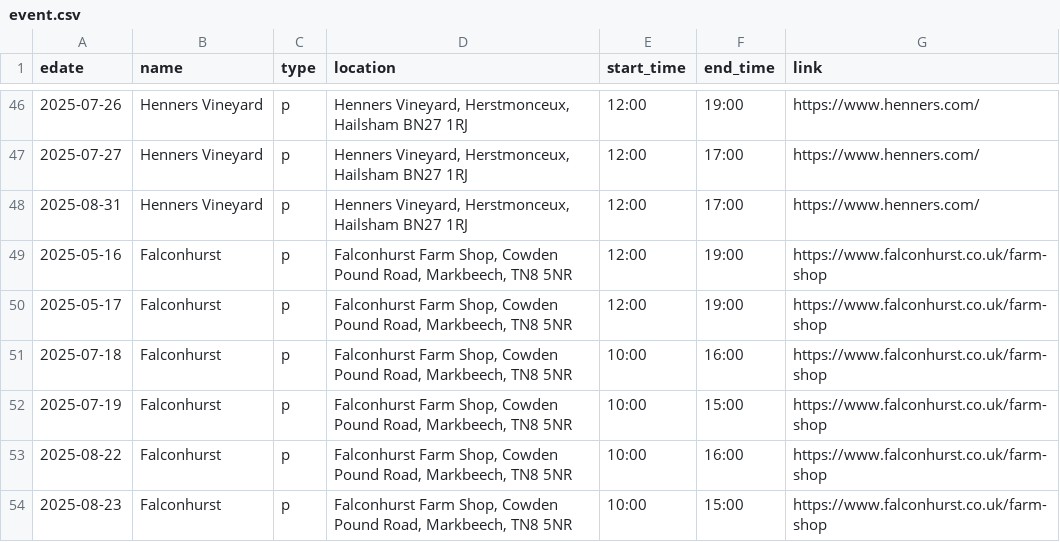
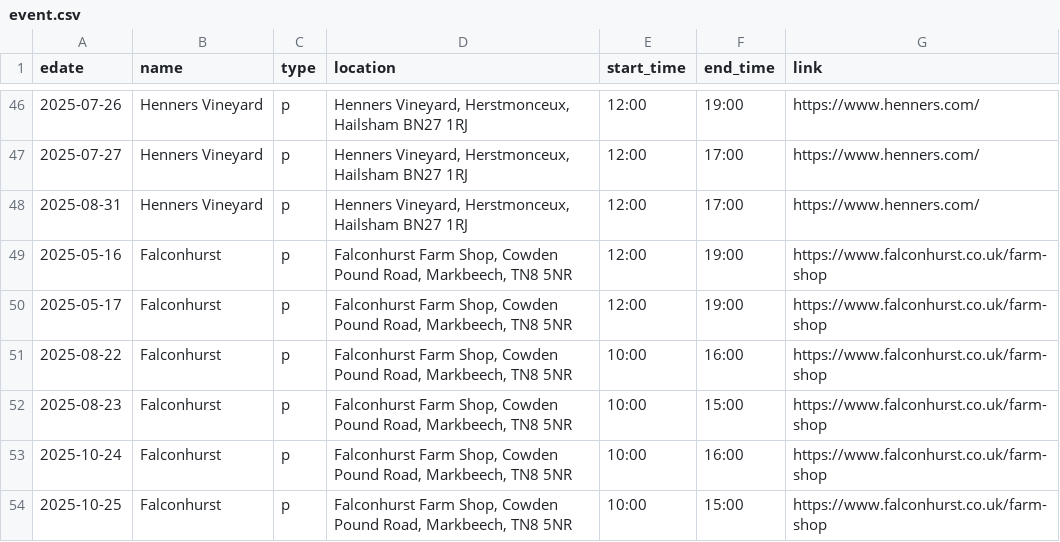
Before and after one commit to sela/amthuc-viet, a CSV file: _data/event.csv, drawn as a sheet; only a part is shown, gaps mark what is left out; the shorter side is filled out with more unchanged rows.

Commit message:
Update event.csv

```diff
--- a/_data/event.csv
+++ b/_data/event.csv
@@ -50,4 +50,2 @@ edate,name,type,location,start_time,end_time,link
 2025-05-17,"Falconhurst",p,"Falconhurst Farm Shop, Cowden Pound Road, Markbeech, TN8 5NR","12:00","19:00","https://www.falconhurst.co.uk/farm-shop"
-2025-07-18,"Falconhurst",p,"Falconhurst Farm Shop, Cowden Pound Road, Markbeech, TN8 5NR","10:00","16:00","https://www.falconhurst.co.uk/farm-shop"
-2025-07-19,"Falconhurst",p,"Falconhurst Farm Shop, Cowden Pound Road, Markbeech, TN8 5NR","10:00","15:00","https://www.falconhurst.co.uk/farm-shop"
 2025-08-22,"Falconhurst",p,"Falconhurst Farm Shop, Cowden Pound Road, Markbeech, TN8 5NR","10:00","16:00","https://www.falconhurst.co.uk/farm-shop"
```
